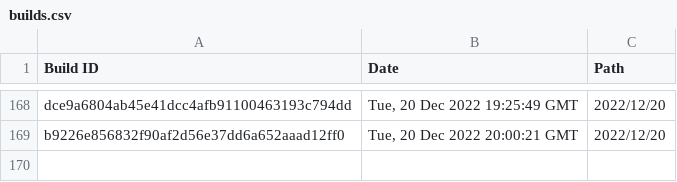
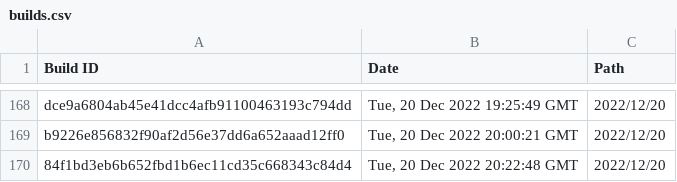
Before and after one commit to Discord-Build-Logger/Builds, a CSV file: builds.csv, drawn as a sheet; only a part is shown, gaps mark what is left out; the diff names each change by its address in the sheet, - before the commit and + after, or states it on an @@ line.

Commit message:
Add build: 84f1bd3eb6b652fbd1b6ec11cd35c668343c84d4

```diff
--- a/builds.csv
+++ b/builds.csv
+row 170: 84f1bd3eb6b652fbd1b6ec11cd35c668343c84d4 | Tue, 20 Dec 2022 20:22:48 GMT | 2022/12/20
```
Also changed, not shown: 2 other files.
